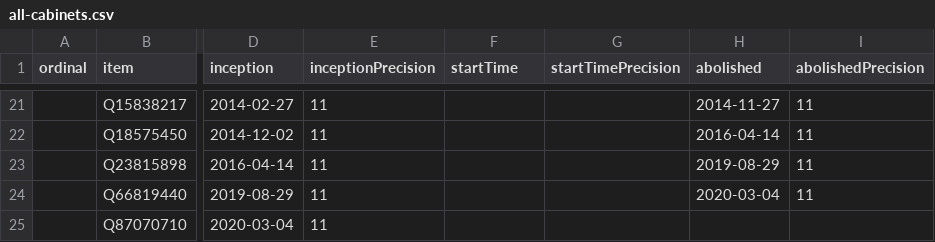
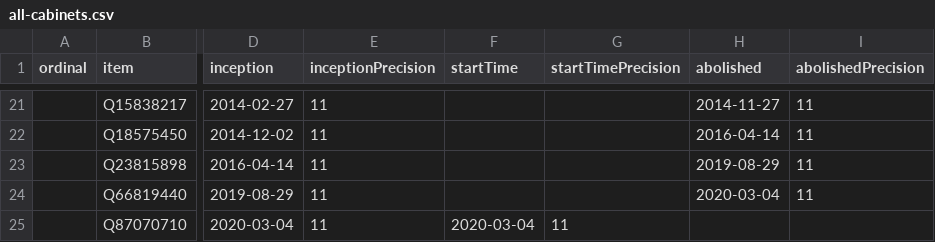
Before and after one commit to every-politician-scrapers/ukraine-cabinet, a CSV file: wikidata/results/all-cabinets.csv, drawn as a sheet; only a part is shown, gaps mark what is left out; the diff names each change by its address in the sheet, - before the commit and + after, or states it on an @@ line.

Commit message:
Run SPARQL queries

```diff
--- a/wikidata/results/all-cabinets.csv
+++ b/wikidata/results/all-cabinets.csv
-F25 (startTime): (empty)
+F25 (startTime): 2020-03-04
-G25 (startTimePrecision): (empty)
+G25 (startTimePrecision): 11
```
